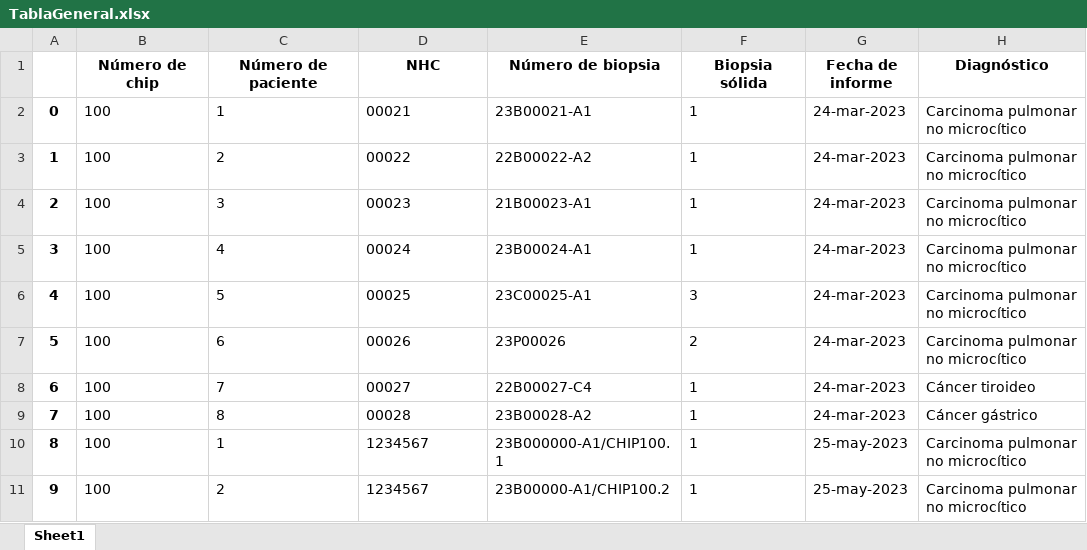
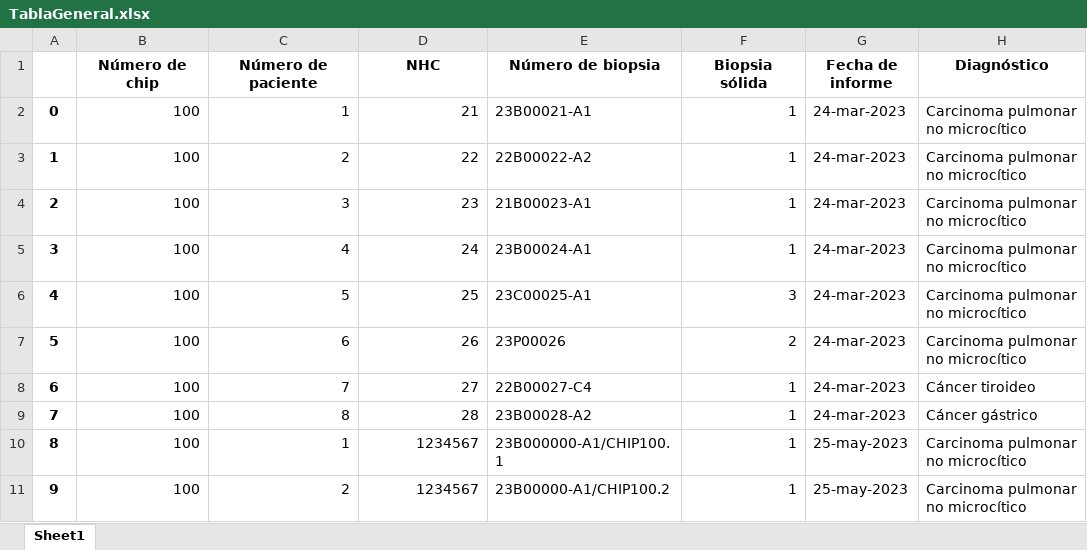
Before and after one commit to LuciaVitores/Automatizacion_PDF_scraping, an Excel workbook: INPUT/Resultados/TablaGeneral.xlsx, sheet Sheet1, drawn as a sheet; only a part is shown; values as stored, in another font and other column widths than the file's, no borders; the diff names each change by its address in the sheet, - before the commit and + after, or states it on an @@ line.

```diff
--- a/INPUT/Resultados/TablaGeneral.xlsx (sheet Sheet1)
+++ b/INPUT/Resultados/TablaGeneral.xlsx (sheet Sheet1)
-B2:C9 alignment: left
+B2:C9 alignment: right
-D2 (NHC): 00021
+D2 (NHC): 21
-F2:F11 alignment: left
+F2:F11 alignment: right
-D3 (NHC): 00022
+D3 (NHC): 22
-D4 (NHC): 00023
+D4 (NHC): 23
-D5 (NHC): 00024
+D5 (NHC): 24
-D6 (NHC): 00025
+D6 (NHC): 25
-D7 (NHC): 00026
+D7 (NHC): 26
-D8 (NHC): 00027
+D8 (NHC): 27
-D9 (NHC): 00028
+D9 (NHC): 28
-B10:D11 alignment: left
+B10:D11 alignment: right
```
Also changed, not shown: INPUT/Resultados/TablaPato.xlsx, INPUT/Resultados/patogenicos_0.xlsx, 7 other files.
